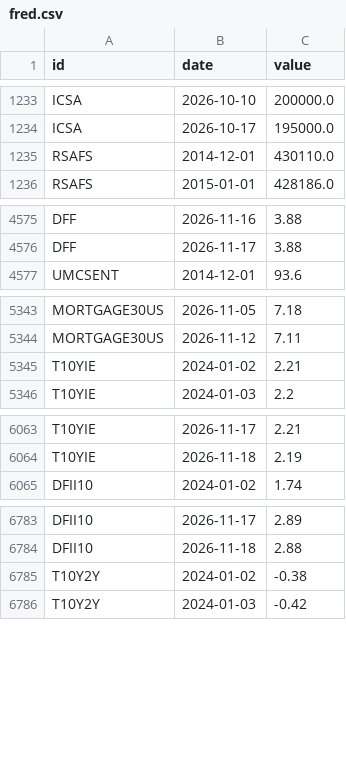
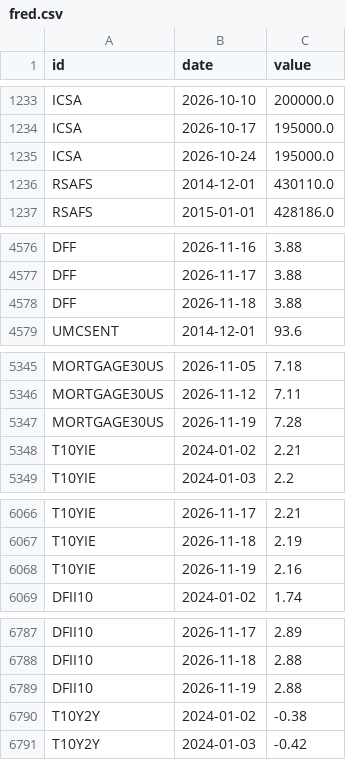
Before and after one commit to kimgun124-boop/macro-board, a CSV file: data/fred.csv, drawn as a sheet; only a part is shown, gaps mark what is left out; the diff covers the shown part only; the diff names each change by its address in the sheet, - before the commit and + after, or states it on an @@ line.

```diff
--- a/data/fred.csv
+++ b/data/fred.csv
+row 1235: ICSA | 2026-10-24 | 195000.0
+row 4578: DFF | 2026-11-18 | 3.88
+row 5347: MORTGAGE30US | 2026-11-19 | 7.28
+row 6068: T10YIE | 2026-11-19 | 2.16
+row 6789: DFII10 | 2026-11-19 | 2.88
```
Also changed, not shown: 5 added rows elsewhere in this file, 1 other file.
